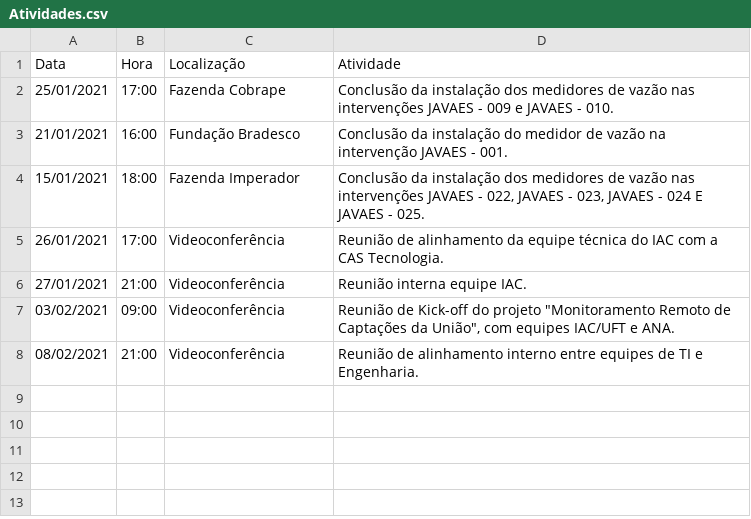
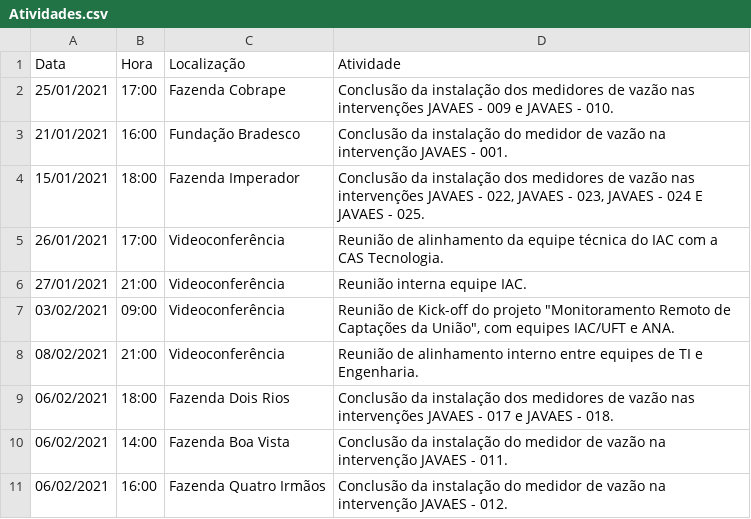
Before and after one commit to Weslly31/PortalDeNoticias, a CSV file: atividades/Atividades.csv, drawn as a sheet; the diff names each change by its address in the sheet, - before the commit and + after, or states it on an @@ line.

Commit message:
Update Atividades.csv

```diff
--- a/atividades/Atividades.csv
+++ b/atividades/Atividades.csv
+row 9: 06/02/2021 | 18:00 | Fazenda Dois Rios | Conclusão da instalação dos medidores de vazão nas intervenções JAVAES - 017 e JAVAES - 018.
+row 10: 06/02/2021 | 14:00 | Fazenda Boa Vista | Conclusão da instalação do medidor de vazão na intervenção JAVAES - 011.
+row 11: 06/02/2021 | 16:00 | Fazenda Quatro Irmãos | Conclusão da instalação do medidor de vazão na intervenção JAVAES - 012.
```
